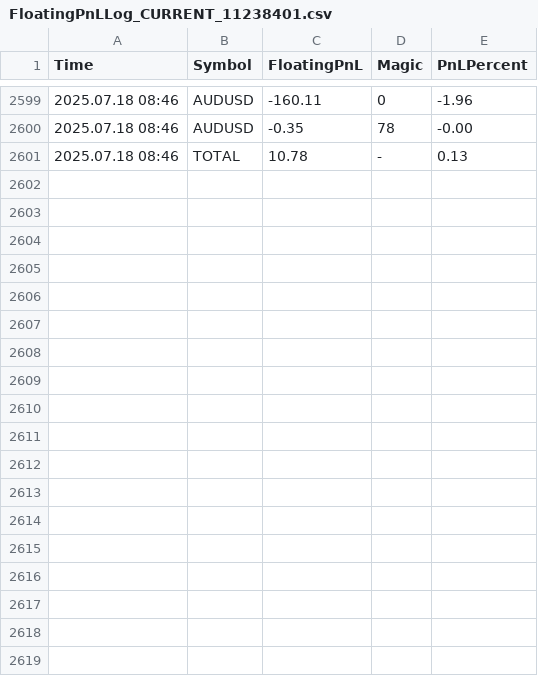
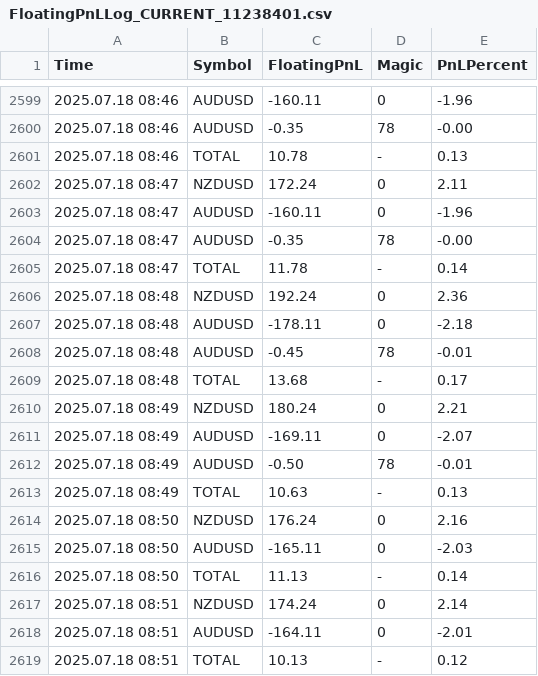
Before and after one commit to anshul-chaudhary/mt4-logs, a CSV file: FloatingPnLLog_CURRENT_11238401.csv, drawn as a sheet; only a part is shown, gaps mark what is left out; the diff names each change by its address in the sheet, - before the commit and + after, or states it on an @@ line.

Commit message:
Auto update logs Fri 07/18/2025  5:52:49.68

```diff
--- a/FloatingPnLLog_CURRENT_11238401.csv
+++ b/FloatingPnLLog_CURRENT_11238401.csv
+row 2602: 2025.07.18 08:47 | NZDUSD | 172.24 | 0 | 2.11
+row 2603: 2025.07.18 08:47 | AUDUSD | -160.11 | 0 | -1.96
+row 2604: 2025.07.18 08:47 | AUDUSD | -0.35 | 78 | -0.00
+row 2605: 2025.07.18 08:47 | TOTAL | 11.78 | - | 0.14
+row 2606: 2025.07.18 08:48 | NZDUSD | 192.24 | 0 | 2.36
+row 2607: 2025.07.18 08:48 | AUDUSD | -178.11 | 0 | -2.18
+row 2608: 2025.07.18 08:48 | AUDUSD | -0.45 | 78 | -0.01
+row 2609: 2025.07.18 08:48 | TOTAL | 13.68 | - | 0.17
+row 2610: 2025.07.18 08:49 | NZDUSD | 180.24 | 0 | 2.21
+row 2611: 2025.07.18 08:49 | AUDUSD | -169.11 | 0 | -2.07
+row 2612: 2025.07.18 08:49 | AUDUSD | -0.50 | 78 | -0.01
+row 2613: 2025.07.18 08:49 | TOTAL | 10.63 | - | 0.13
+row 2614: 2025.07.18 08:50 | NZDUSD | 176.24 | 0 | 2.16
+row 2615: 2025.07.18 08:50 | AUDUSD | -165.11 | 0 | -2.03
+row 2616: 2025.07.18 08:50 | TOTAL | 11.13 | - | 0.14
+row 2617: 2025.07.18 08:51 | NZDUSD | 174.24 | 0 | 2.14
+row 2618: 2025.07.18 08:51 | AUDUSD | -164.11 | 0 | -2.01
+row 2619: 2025.07.18 08:51 | TOTAL | 10.13 | - | 0.12
```
